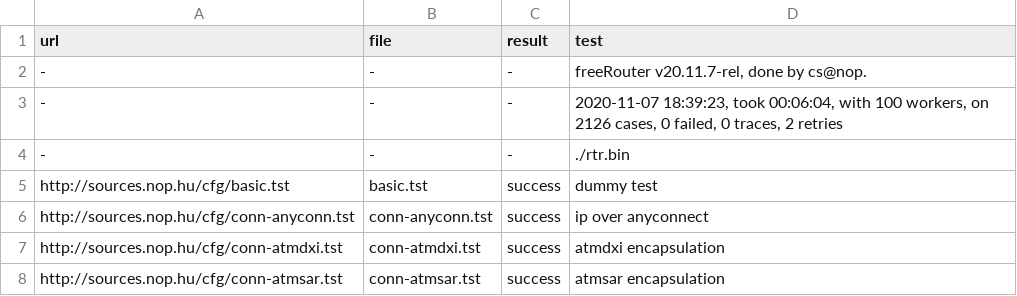
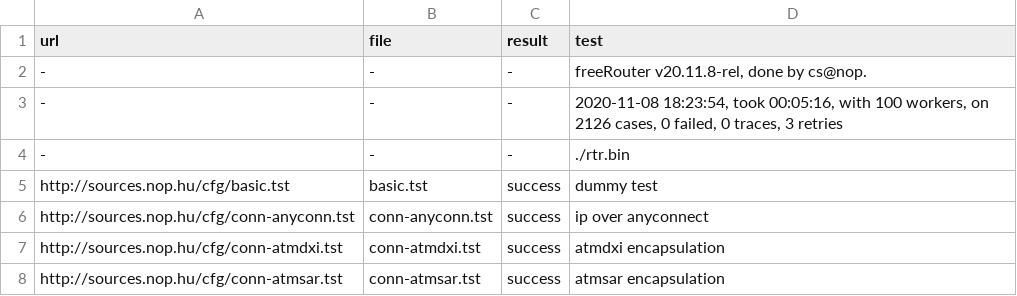
Before and after one commit to mc36/freeRtr, a CSV file: src/rtr.csv, drawn as a sheet; only a part is shown.

```diff
--- a/src/rtr.csv
+++ b/src/rtr.csv
@@ -1,4 +1,4 @@
 url;file;result;test
--;-;-;freeRouter v20.11.7-rel, done by cs@nop.
--;-;-;2020-11-07 18:39:23, took 00:06:04, with 100 workers, on 2126 cases, 0 failed, 0 traces, 2 retries
+-;-;-;freeRouter v20.11.8-rel, done by cs@nop.
+-;-;-;2020-11-08 18:23:54, took 00:05:16, with 100 workers, on 2126 cases, 0 failed, 0 traces, 3 retries
 -;-;-;./rtr.bin
```
Also changed, not shown: 1 other file.
